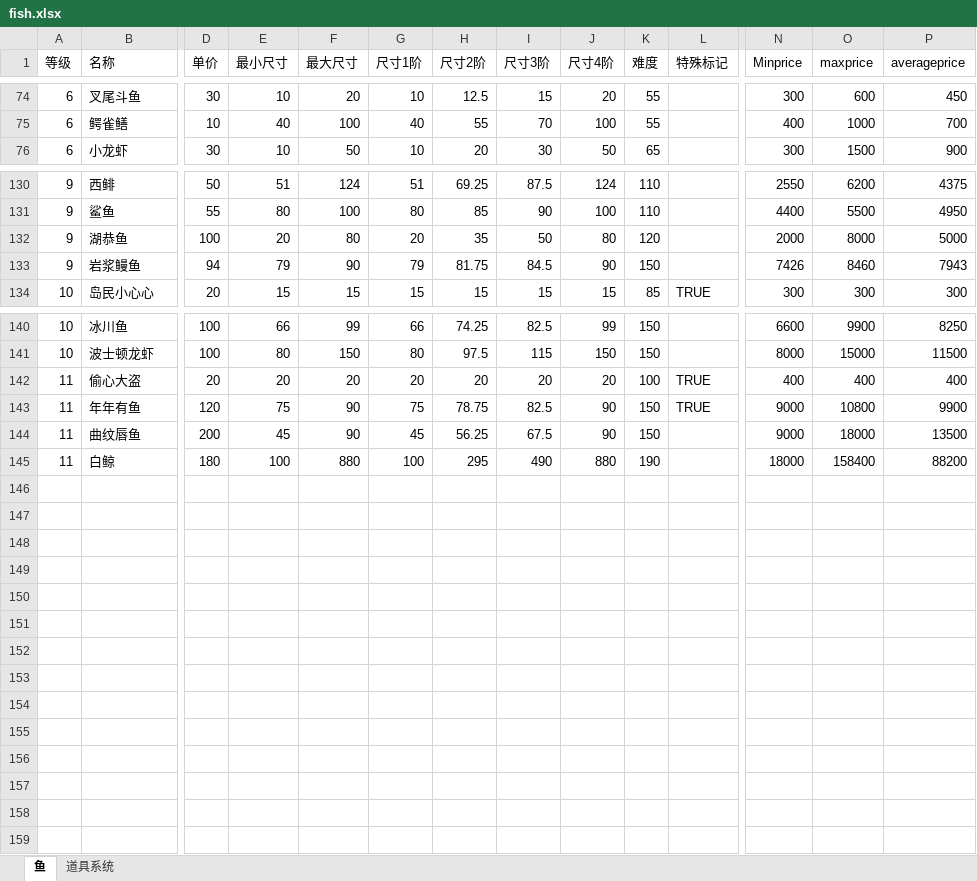
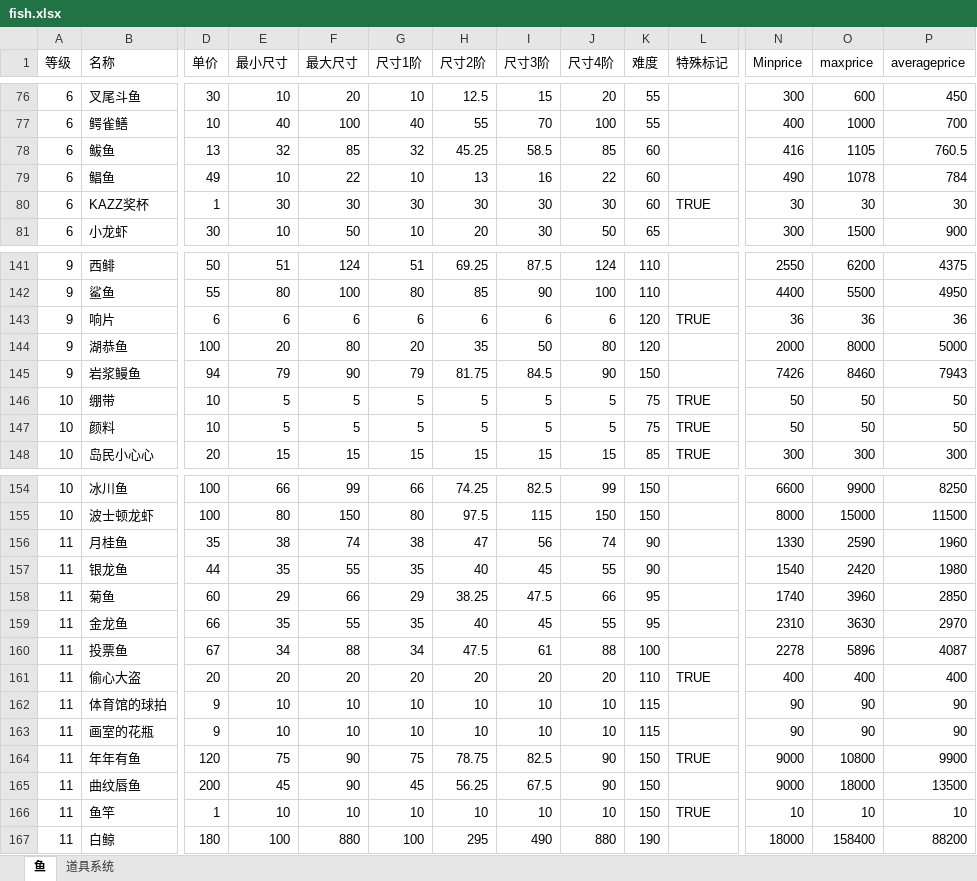
Before and after one commit to hyopjy/HuYanEconomy, an Excel workbook: src/main/resources/fish.xlsx, sheet 鱼, drawn as a sheet; only a part is shown, gaps mark what is left out; values as stored, in another font and other column widths than the file's, no cell formats; addresses are those after the commit; rows hold the shown columns only; the diff covers the shown part only; the diff names each change by its address in the sheet, - before the commit and + after, or states it on an @@ line.

```diff
--- a/src/main/resources/fish.xlsx (sheet 鱼)
+++ b/src/main/resources/fish.xlsx (sheet 鱼)
+row 78: 6 | 鲅鱼 | 13 | 32 | 85 | 32 | 45.25 | 58.5 | 85 | 60 |  | 416 | 1105 | 760.5
+row 79: 6 | 鲳鱼 | 49 | 10 | 22 | 10 | 13 | 16 | 22 | 60 |  | 490 | 1078 | 784
+row 80: 6 | KAZZ奖杯 | 1 | 30 | 30 | 30 | 30 | 30 | 30 | 60 | TRUE | 30 | 30 | 30
+row 143: 9 | 响片 | 6 | 6 | 6 | 6 | 6 | 6 | 6 | 120 | TRUE | 36 | 36 | 36
+row 146: 10 | 绷带 | 10 | 5 | 5 | 5 | 5 | 5 | 5 | 75 | TRUE | 50 | 50 | 50
+row 147: 10 | 颜料 | 10 | 5 | 5 | 5 | 5 | 5 | 5 | 75 | TRUE | 50 | 50 | 50
+row 156: 11 | 月桂鱼 | 35 | 38 | 74 | 38 | 47 | 56 | 74 | 90 |  | 1330 | 2590 | 1960
+row 157: 11 | 银龙鱼 | 44 | 35 | 55 | 35 | 40 | 45 | 55 | 90 |  | 1540 | 2420 | 1980
+row 158: 11 | 菊鱼 | 60 | 29 | 66 | 29 | 38.25 | 47.5 | 66 | 95 |  | 1740 | 3960 | 2850
+row 159: 11 | 金龙鱼 | 66 | 35 | 55 | 35 | 40 | 45 | 55 | 95 |  | 2310 | 3630 | 2970
+row 160: 11 | 投票鱼 | 67 | 34 | 88 | 34 | 47.5 | 61 | 88 | 100 |  | 2278 | 5896 | 4087
-K161 (难度): 100
+K161 (难度): 110
+row 162: 11 | 体育馆的球拍 | 9 | 10 | 10 | 10 | 10 | 10 | 10 | 115 |  | 90 | 90 | 90
+row 163: 11 | 画室的花瓶 | 9 | 10 | 10 | 10 | 10 | 10 | 10 | 115 |  | 90 | 90 | 90
+row 166: 11 | 鱼竿 | 1 | 10 | 10 | 10 | 10 | 10 | 10 | 150 | TRUE | 10 | 10 | 10
```
Also changed, not shown: 9 added rows and 1 removed row elsewhere in this sheet, sheet 道具系统, cell formats, formulas that keep their value, 19 other files.
